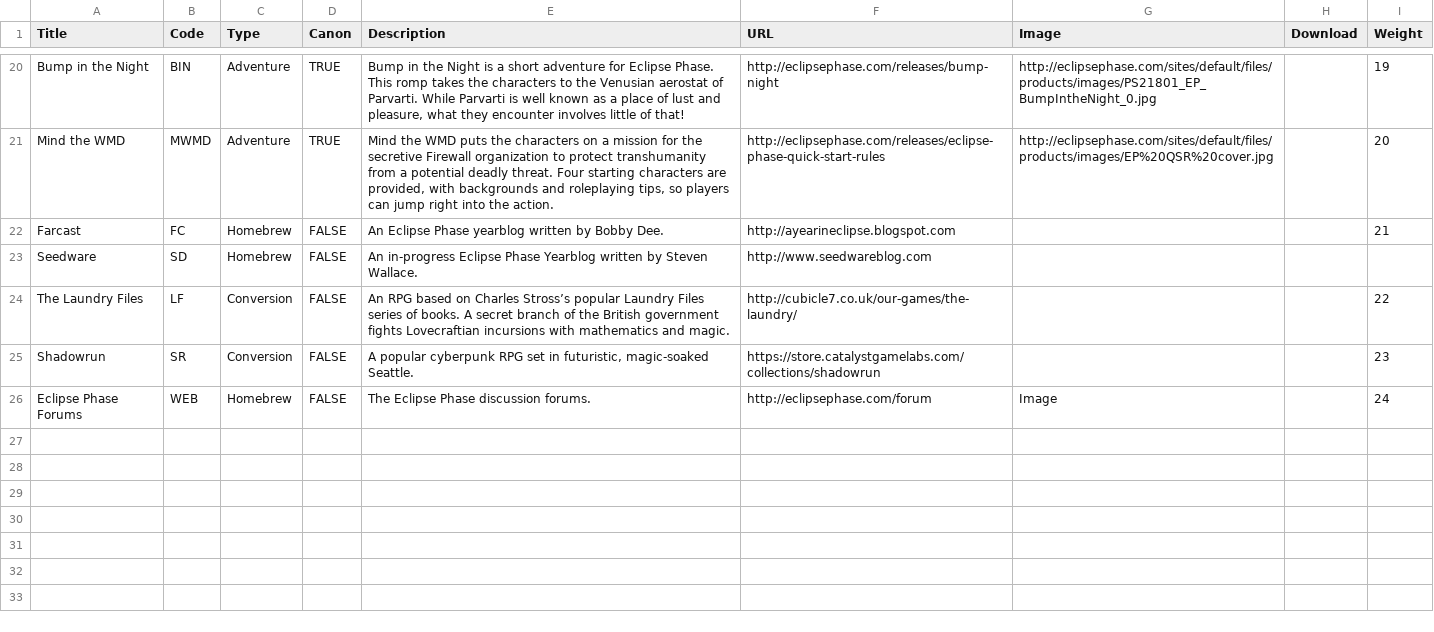
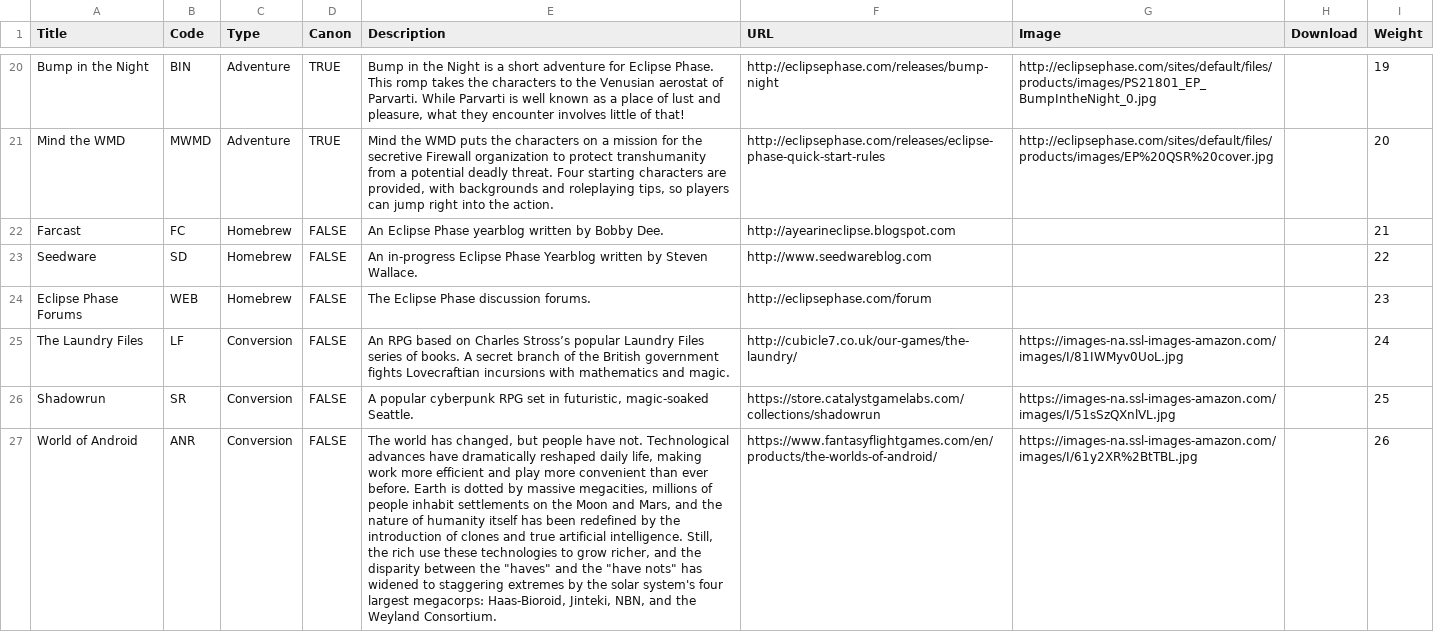
Before and after one commit to nerdhaus/eldrich, a CSV file: web/modules/custom/ep_import/data/books.csv, drawn as a sheet; only a part is shown, gaps mark what is left out; removed rows and columns are numbered as before the commit, all else as after; the diff names each change by its address in the sheet, - before the commit and + after, or states it on an @@ line.

Commit message:
Lots of reshuffling to make all node types conform
Everything now has an 'attributes' and an 'equipped' group. Probably want to add more later, but for now it's covering most stuff.

```diff
--- a/web/modules/custom/ep_import/data/books.csv
+++ b/web/modules/custom/ep_import/data/books.csv
-I23 (Weight): (empty)
+I23 (Weight): 22
+row 24: Eclipse Phase Forums | WEB | Homebrew | FALSE | The Eclipse Phase discussion forums. | http://eclipsephase.com/forum |  |  | 23
-G25 (Image): (empty)
+G25 (Image): https://images-na.ssl-images-amazon.com/images/I/81IWMyv0UoL.jpg
-I25 (Weight): 22
+I25 (Weight): 24
-G26 (Image): (empty)
+G26 (Image): https://images-na.ssl-images-amazon.com/images/I/51sSzQXnlVL.jpg
-I26 (Weight): 23
+I26 (Weight): 25
-row 26: Eclipse Phase Forums | WEB | Homebrew | FALSE | The Eclipse Phase discussion forums. | http://eclipsephase.com/forum | Image |  | 24
+row 27: World of Android | ANR | Conversion | FALSE | The world has changed, but people have not. Technological advances have dramatically reshaped daily life, making work more efficient and play more convenient than ever before. Earth is dotted by massive megacities, millions of people inhabit settlements on the Moon and Mars, and the nature of humanity itself has been redefined by the introduction of clones and true artificial intelligence. Still, the rich use these technologies to grow richer, and the disparity between the "haves" and the "have nots" has widened to staggering extremes by the solar system's four largest megacorps: Haas-Bioroid, Jinteki, NBN, and the Weyland Consortium. | https://www.fantasyflightgames.com/en/products/the-worlds-of-android/ | https://images-na.ssl-images-amazon.com/images/I/61y2XR%2BtTBL.jpg |  | 26
```
Also changed, not shown: web/modules/custom/ep_import/gear/augmentations.csv, web/modules/custom/ep_import/gear/minds.csv, 19 other files.
